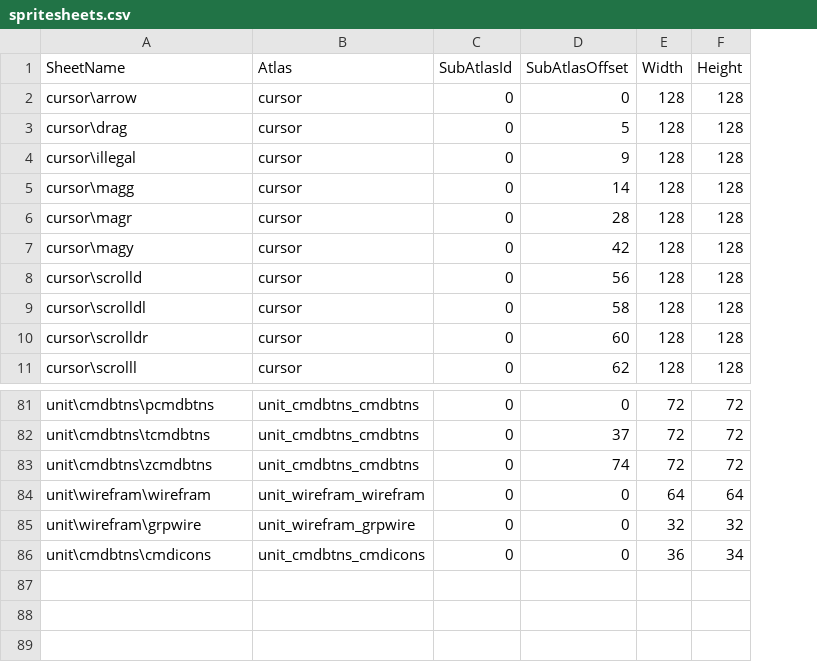
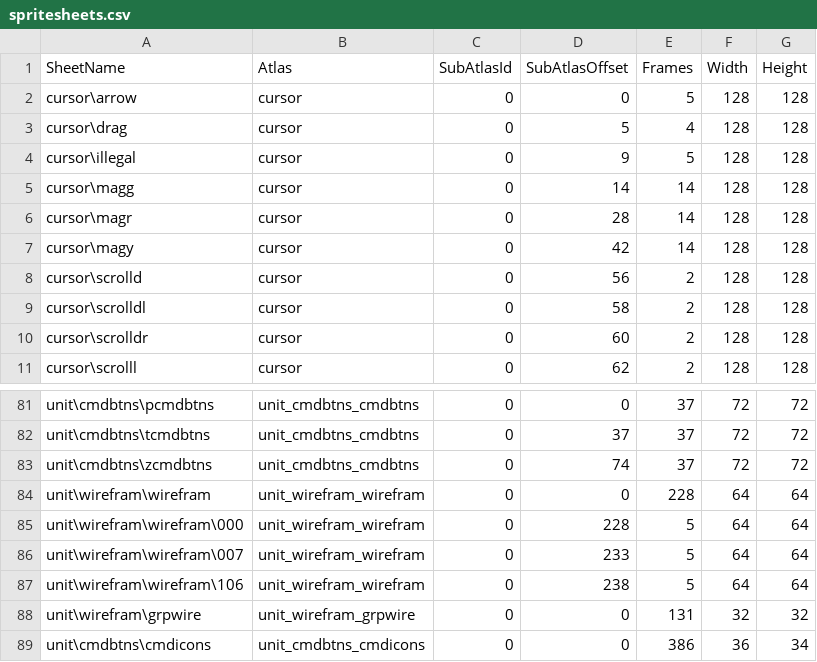
Before and after one commit to darkhunterbg/SC-3DS, a CSV file: data/spritesheets.csv, drawn as a sheet; only a part is shown, gaps mark what is left out; the diff names each change by its address in the sheet, - before the commit and + after, or states it on an @@ line.

Commit message:
Image editor table and saving

```diff
--- a/data/spritesheets.csv
+++ b/data/spritesheets.csv
+column E (Frames), rows 2-11: 5 | 4 | 5 | 14 | 14 | 14 | 2 | 2 | 2 | 2; rows 81-84: 37 | 37 | 37 | 228; rows 88-89: 131 | 386
+row 85: unit\wirefram\wirefram\000 | unit_wirefram_wirefram | 0 | 228 | 5 | 64 | 64
+row 86: unit\wirefram\wirefram\007 | unit_wirefram_wirefram | 0 | 233 | 5 | 64 | 64
+row 87: unit\wirefram\wirefram\106 | unit_wirefram_wirefram | 0 | 238 | 5 | 64 | 64
```
Also changed, not shown: 11 other files.
